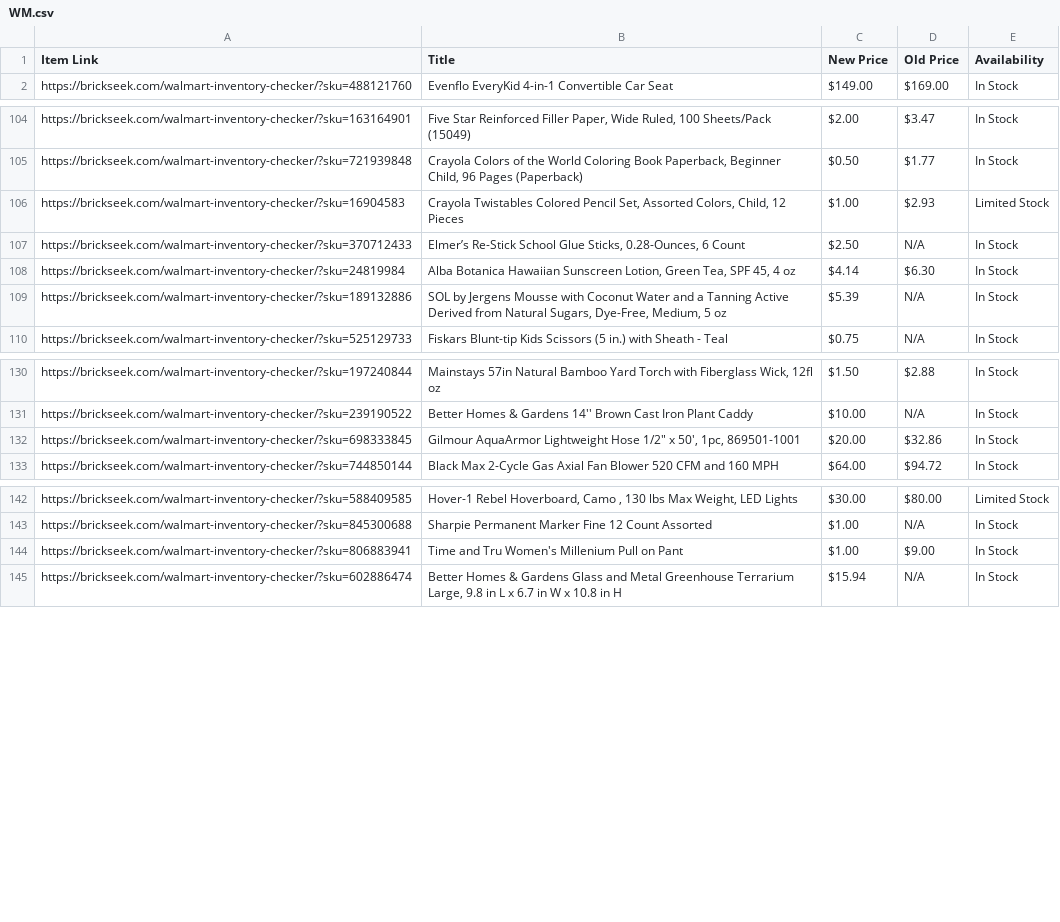
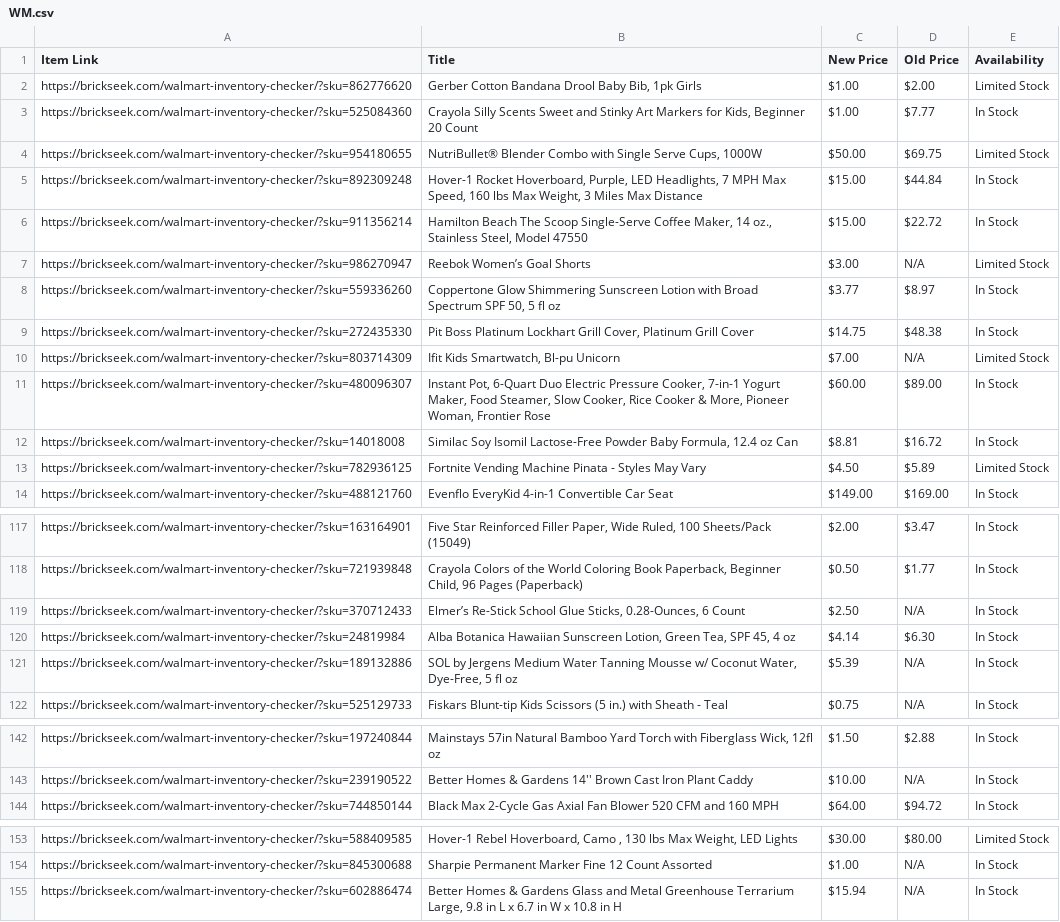
Before and after one commit to Professor42/brickseek, a CSV file: WM.csv, drawn as a sheet; only a part is shown, gaps mark what is left out; the diff covers the shown part only.

```diff
--- a/WM.csv
+++ b/WM.csv
@@ -1,2 +1,14 @@
 Item Link,Title,New Price,Old Price,Availability
+https://brickseek.com/walmart-inventory-checker/?sku=862776620,"Gerber Cotton Bandana Drool Baby Bib, 1pk Girls",$1.00,$2.00,Limited Stock
+https://brickseek.com/walmart-inventory-checker/?sku=525084360,"Crayola Silly Scents Sweet and Stinky Art Markers for Kids, Beginner 20 Count",$1.00,$7.77,In Stock
+https://brickseek.com/walmart-inventory-checker/?sku=954180655,"NutriBullet® Blender Combo with Single Serve Cups, 1000W",$50.00,$69.75,Limited Stock
+https://brickseek.com/walmart-inventory-checker/?sku=892309248,"Hover-1 Rocket Hoverboard, Purple, LED Headlights, 7 MPH Max Speed, 160 lbs Max Weight, 3 Miles Max Distance",$15.00,$44.84,In Stock
+https://brickseek.com/walmart-inventory-checker/?sku=911356214,"Hamilton Beach The Scoop Single-Serve Coffee Maker, 14 oz., Stainless Steel, Model 47550",$15.00,$22.72,In Stock
+https://brickseek.com/walmart-inventory-checker/?sku=986270947,Reebok Women’s Goal Shorts,$3.00,N/A,Limited Stock
+https://brickseek.com/walmart-inventory-checker/?sku=559336260,"Coppertone Glow Shimmering Sunscreen Lotion with Broad Spectrum SPF 50, 5 fl oz",$3.77,$8.97,In Stock
+https://brickseek.com/walmart-inventory-checker/?sku=272435330,"Pit Boss Platinum Lockhart Grill Cover, Platinum Grill Cover",$14.75,$48.38,In Stock
+https://brickseek.com/walmart-inventory-checker/?sku=803714309,"Ifit Kids Smartwatch, Bl-pu Unicorn",$7.00,N/A,Limited Stock
+https://brickseek.com/walmart-inventory-checker/?sku=480096307,"Instant Pot, 6-Quart Duo Electric Pressure Cooker, 7-in-1 Yogurt Maker, Food Steamer, Slow Cooker, Rice Cooker & More, Pioneer Woman, Frontier Rose",$60.00,$89.00,In Stock
+https://brickseek.com/walmart-inventory-checker/?sku=14018008,"Similac Soy Isomil Lactose-Free Powder Baby Formula, 12.4 oz Can",$8.81,$16.72,In Stock
+https://brickseek.com/walmart-inventory-checker/?sku=782936125,Fortnite Vending Machine Pinata - Styles May Vary,$4.50,$5.89,Limited Stock
 https://brickseek.com/walmart-inventory-checker/?sku=488121760,Evenflo EveryKid 4-in-1 Convertible Car Seat,$149.00,$169.00,In Stock
@@ -105,6 +118,5 @@ https://brickseek.com/walmart-inventory-checker/?sku=163164901,"Five Star Reinfo
 https://brickseek.com/walmart-inventory-checker/?sku=721939848,"Crayola Colors of the World Coloring Book Paperback, Beginner Child, 96 Pages (Paperback)",$0.50,$1.77,In Stock
-https://brickseek.com/walmart-inventory-checker/?sku=16904583,"Crayola Twistables Colored Pencil Set, Assorted Colors, Child, 12 Pieces",$1.00,$2.93,Limited Stock
 https://brickseek.com/walmart-inventory-checker/?sku=370712433,"Elmer’s Re-Stick School Glue Sticks, 0.28-Ounces, 6 Count",$2.50,N/A,In Stock
 https://brickseek.com/walmart-inventory-checker/?sku=24819984,"Alba Botanica Hawaiian Sunscreen Lotion, Green Tea, SPF 45, 4 oz",$4.14,$6.30,In Stock
-https://brickseek.com/walmart-inventory-checker/?sku=189132886,"SOL by Jergens Mousse with Coconut Water and a Tanning Active Derived from Natural Sugars, Dye-Free, Medium, 5 oz",$5.39,N/A,In Stock
+https://brickseek.com/walmart-inventory-checker/?sku=189132886,"SOL by Jergens Medium Water Tanning Mousse w/ Coconut Water, Dye-Free, 5 fl oz",$5.39,N/A,In Stock
 https://brickseek.com/walmart-inventory-checker/?sku=525129733,Fiskars Blunt-tip Kids Scissors (5 in.) with Sheath - Teal,$0.75,N/A,In Stock
@@ -131,3 +143,2 @@ https://brickseek.com/walmart-inventory-checker/?sku=197240844,"Mainstays 57in N
 https://brickseek.com/walmart-inventory-checker/?sku=239190522,Better Homes & Gardens 14'' Brown Cast Iron Plant Caddy,$10.00,N/A,In Stock
-https://brickseek.com/walmart-inventory-checker/?sku=698333845,"Gilmour AquaArmor Lightweight Hose 1/2"" x 50', 1pc, 869501-1001",$20.00,$32.86,In Stock
 https://brickseek.com/walmart-inventory-checker/?sku=744850144,Black Max 2-Cycle Gas Axial Fan Blower 520 CFM and 160 MPH,$64.00,$94.72,In Stock
@@ -143,3 +154,2 @@ https://brickseek.com/walmart-inventory-checker/?sku=588409585,"Hover-1 Rebel Ho
 https://brickseek.com/walmart-inventory-checker/?sku=845300688,Sharpie Permanent Marker Fine 12 Count Assorted,$1.00,N/A,In Stock
-https://brickseek.com/walmart-inventory-checker/?sku=806883941,Time and Tru Women's Millenium Pull on Pant,$1.00,$9.00,In Stock
 https://brickseek.com/walmart-inventory-checker/?sku=602886474,"Better Homes & Gardens Glass and Metal Greenhouse Terrarium Large, 9.8 in L x 6.7 in W x 10.8 in H",$15.94,N/A,In Stock
```
Also changed, not shown: 1 added row, 22 removed rows and 2 edited cells elsewhere in this file.
